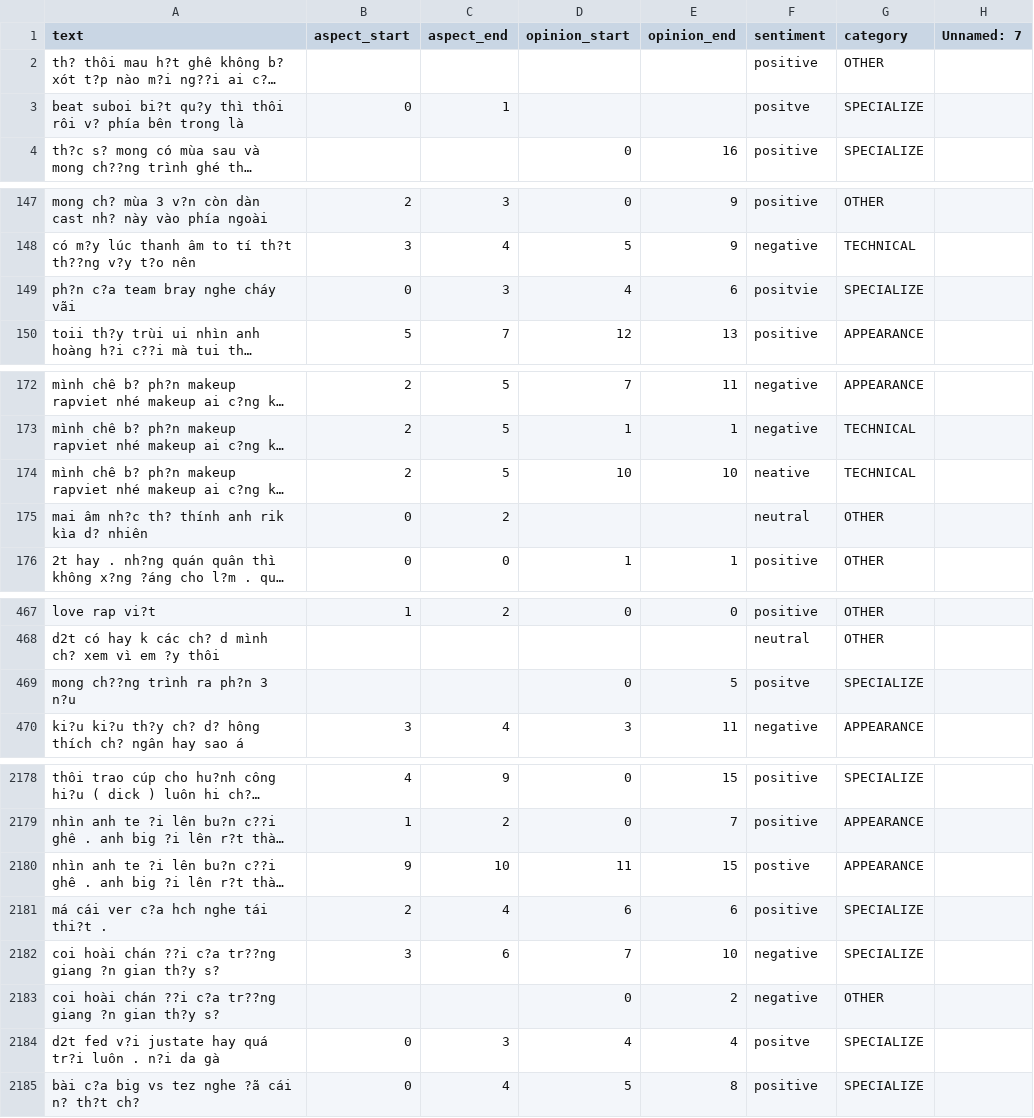
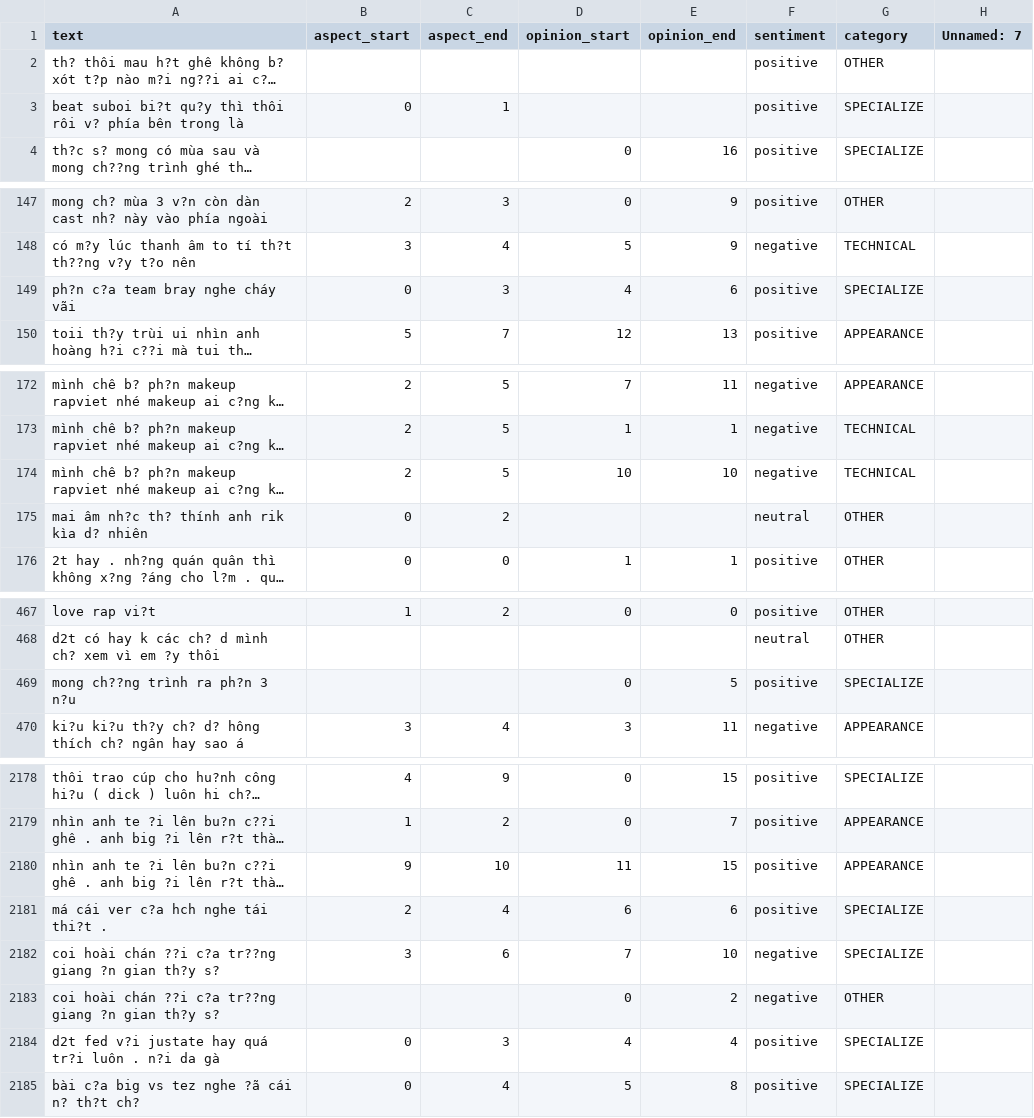
Before and after one commit to TiHon270104/ACOS, a CSV file: src/data/train.csv, drawn as a sheet; only a part is shown, gaps mark what is left out; long unchanged cells end in …; the diff covers the shown part only; the diff names each change by its address in the sheet, - before the commit and + after, or states it on an @@ line.

Commit message:
Update train.csv

```diff
--- a/src/data/train.csv
+++ b/src/data/train.csv
-F3 (sentiment): positve
+F3 (sentiment): positive
-F149 (sentiment): positvie
+F149 (sentiment): positive
-F174 (sentiment): neative
+F174 (sentiment): negative
-F469 (sentiment): positve
+F469 (sentiment): positive
-F2180 (sentiment): postive
+F2180 (sentiment): positive
-F2184 (sentiment): positve
+F2184 (sentiment): positive
```
Also changed, not shown: 13 edited cells elsewhere in this file.
